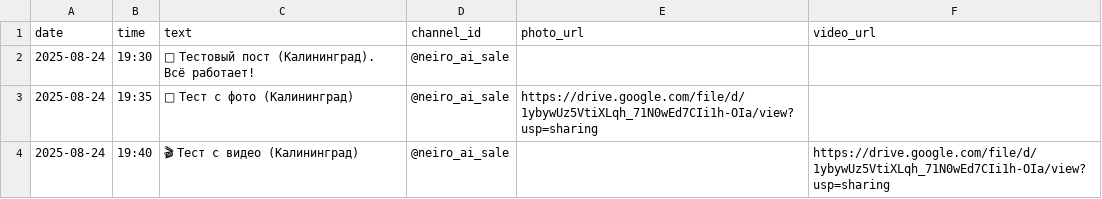
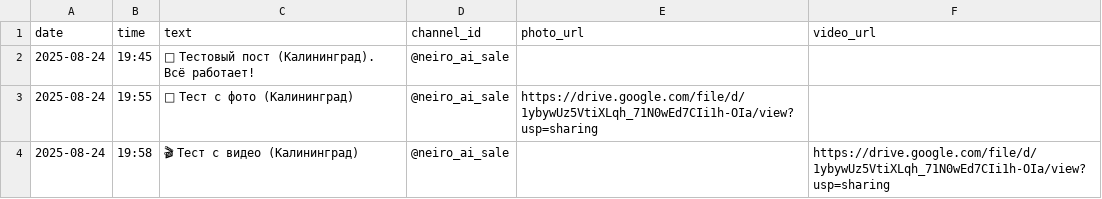
Before and after one commit to katujxa19881-gif/Telegram-Auto-Poster, a CSV file: avtopost.csv, drawn as a sheet.

Commit message:
Update avtopost.csv

```diff
--- a/avtopost.csv
+++ b/avtopost.csv
@@ -1,4 +1,4 @@
 date,time,text,channel_id,photo_url,video_url
-2025-08-24,19:30,"🍊 Тестовый пост (Калининград). Всё работает!",@neiro_ai_sale,,
-2025-08-24,19:35,"📸 Тест с фото (Калининград)",@neiro_ai_sale,https://drive.google.com/file/d/1ybywUz5VtiXLqh_71N0wEd7CIi1h-OIa/view?usp=sharing,
-2025-08-24,19:40,"🎬 Тест с видео (Калининград)",@neiro_ai_sale,,https://drive.google.com/file/d/1ybywUz5VtiXLqh_71N0wEd7CIi1h-OIa/view?usp=sharing
+2025-08-24,19:45,"🍊 Тестовый пост (Калининград). Всё работает!",@neiro_ai_sale,,
+2025-08-24,19:55,"📸 Тест с фото (Калининград)",@neiro_ai_sale,https://drive.google.com/file/d/1ybywUz5VtiXLqh_71N0wEd7CIi1h-OIa/view?usp=sharing,
+2025-08-24,19:58,"🎬 Тест с видео (Калининград)",@neiro_ai_sale,,https://drive.google.com/file/d/1ybywUz5VtiXLqh_71N0wEd7CIi1h-OIa/view?usp=sharing
```
